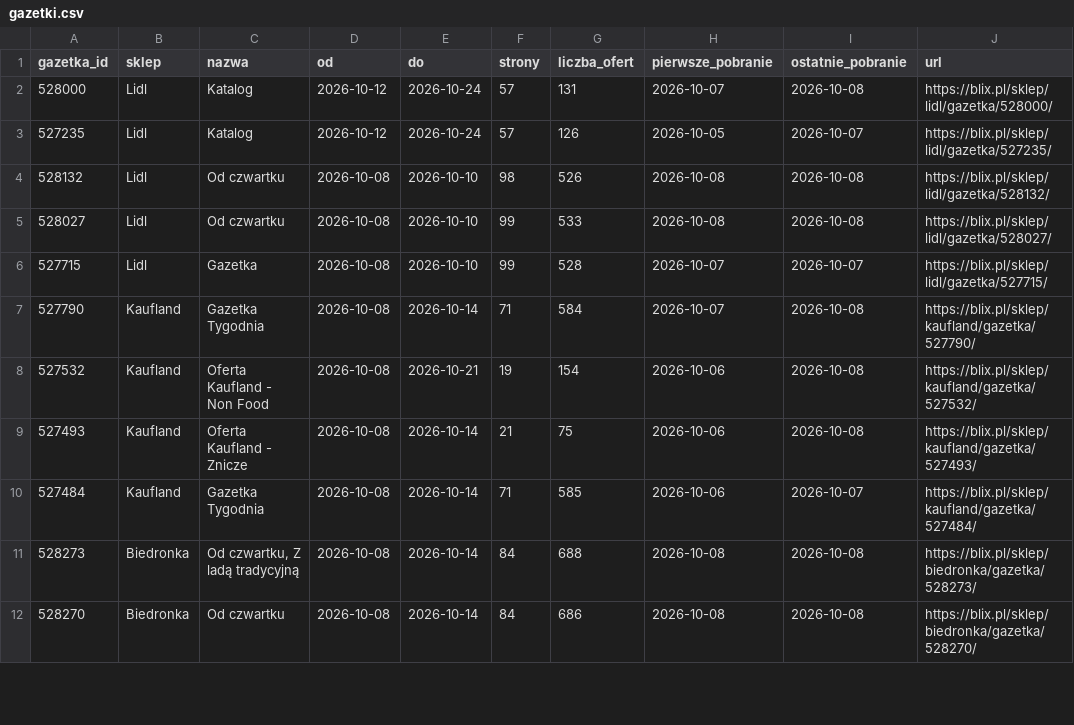
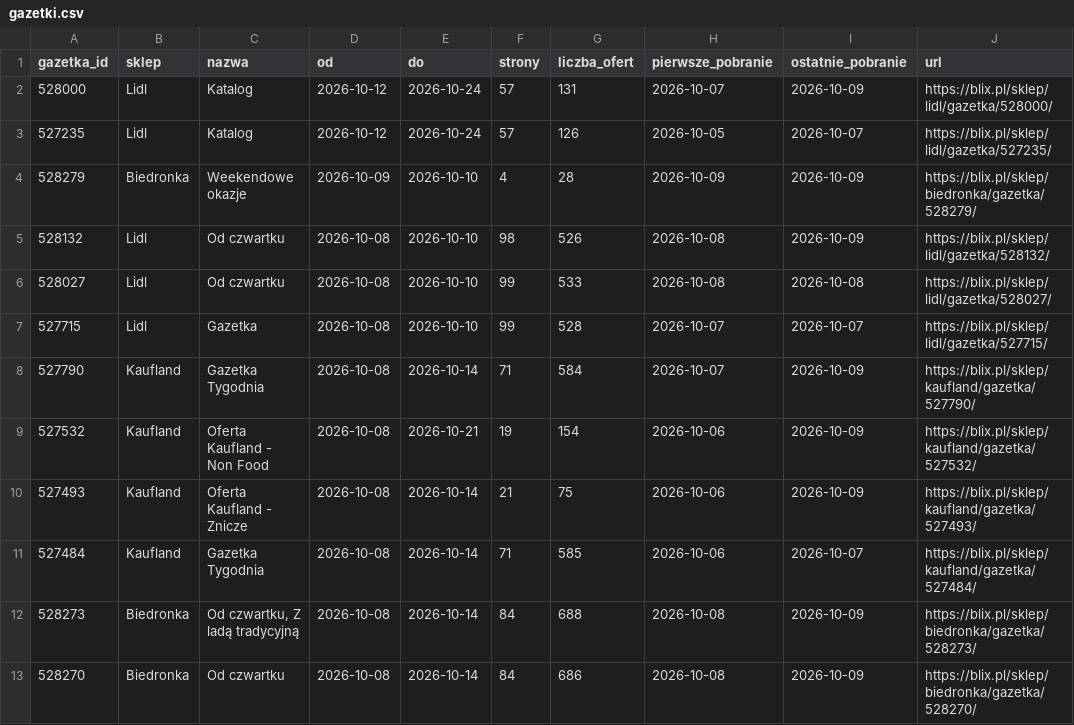
Before and after one commit to LivingMummy/gazetki, a CSV file: data/gazetki.csv, drawn as a sheet; only a part is shown; the diff covers the shown part only.

```diff
--- a/data/gazetki.csv
+++ b/data/gazetki.csv
@@ -1,12 +1,13 @@
 gazetka_id,sklep,nazwa,od,do,strony,liczba_ofert,pierwsze_pobranie,ostatnie_pobranie,url
-528000,Lidl,Katalog,2026-10-12,2026-10-24,57,131,2026-10-07,2026-10-08,https://blix.pl/sklep/lidl/gazetka/528000/
+528000,Lidl,Katalog,2026-10-12,2026-10-24,57,131,2026-10-07,2026-10-09,https://blix.pl/sklep/lidl/gazetka/528000/
 527235,Lidl,Katalog,2026-10-12,2026-10-24,57,126,2026-10-05,2026-10-07,https://blix.pl/sklep/lidl/gazetka/527235/
-528132,Lidl,Od czwartku,2026-10-08,2026-10-10,98,526,2026-10-08,2026-10-08,https://blix.pl/sklep/lidl/gazetka/528132/
+528279,Biedronka,Weekendowe okazje,2026-10-09,2026-10-10,4,28,2026-10-09,2026-10-09,https://blix.pl/sklep/biedronka/gazetka/528279/
+528132,Lidl,Od czwartku,2026-10-08,2026-10-10,98,526,2026-10-08,2026-10-09,https://blix.pl/sklep/lidl/gazetka/528132/
 528027,Lidl,Od czwartku,2026-10-08,2026-10-10,99,533,2026-10-08,2026-10-08,https://blix.pl/sklep/lidl/gazetka/528027/
 527715,Lidl,Gazetka,2026-10-08,2026-10-10,99,528,2026-10-07,2026-10-07,https://blix.pl/sklep/lidl/gazetka/527715/
-527790,Kaufland,Gazetka Tygodnia,2026-10-08,2026-10-14,71,584,2026-10-07,2026-10-08,https://blix.pl/sklep/kaufland/gazetka/527790/
-527532,Kaufland,Oferta Kaufland - Non Food,2026-10-08,2026-10-21,19,154,2026-10-06,2026-10-08,https://blix.pl/sklep/kaufland/gazetka/527532/
-527493,Kaufland,Oferta Kaufland - Znicze,2026-10-08,2026-10-14,21,75,2026-10-06,2026-10-08,https://blix.pl/sklep/kaufland/gazetka/527493/
+527790,Kaufland,Gazetka Tygodnia,2026-10-08,2026-10-14,71,584,2026-10-07,2026-10-09,https://blix.pl/sklep/kaufland/gazetka/527790/
+527532,Kaufland,Oferta Kaufland - Non Food,2026-10-08,2026-10-21,19,154,2026-10-06,2026-10-09,https://blix.pl/sklep/kaufland/gazetka/527532/
+527493,Kaufland,Oferta Kaufland - Znicze,2026-10-08,2026-10-14,21,75,2026-10-06,2026-10-09,https://blix.pl/sklep/kaufland/gazetka/527493/
 527484,Kaufland,Gazetka Tygodnia,2026-10-08,2026-10-14,71,585,2026-10-06,2026-10-07,https://blix.pl/sklep/kaufland/gazetka/527484/
-528273,Biedronka,"Od czwartku, Z ladą tradycyjną",2026-10-08,2026-10-14,84,688,2026-10-08,2026-10-08,https://blix.pl/sklep/biedronka/gazetka/528273/
-528270,Biedronka,Od czwartku,2026-10-08,2026-10-14,84,686,2026-10-08,2026-10-08,https://blix.pl/sklep/biedronka/gazetka/528270/
+528273,Biedronka,"Od czwartku, Z ladą tradycyjną",2026-10-08,2026-10-14,84,688,2026-10-08,2026-10-09,https://blix.pl/sklep/biedronka/gazetka/528273/
+528270,Biedronka,Od czwartku,2026-10-08,2026-10-14,84,686,2026-10-08,2026-10-09,https://blix.pl/sklep/biedronka/gazetka/528270/
```
Also changed, not shown: 20 edited cells elsewhere in this file, 1 other file.
